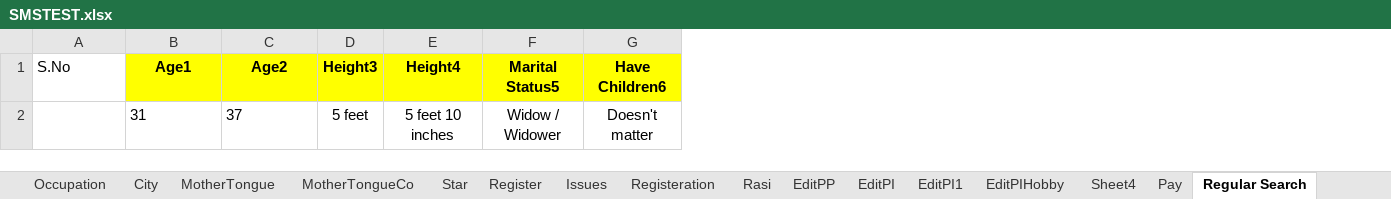
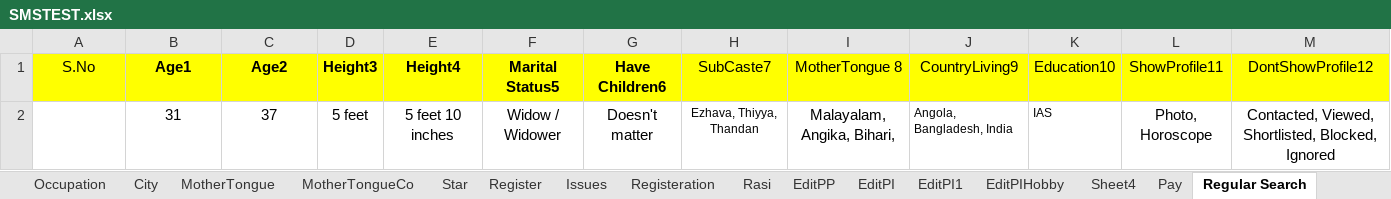
Before and after one commit to kural92/Amudhan, an Excel workbook: CBS/Excel/SMSTEST.xlsx, sheet Regular Search, drawn as a sheet; values as stored, in another font and other column widths than the file's, no borders; the diff names each change by its address in the sheet, - before the commit and + after, or states it on an @@ line.

Commit message:
Search Module Update

```diff
--- a/CBS/Excel/SMSTEST.xlsx (sheet Regular Search)
+++ b/CBS/Excel/SMSTEST.xlsx (sheet Regular Search)
+column H (SubCaste7), row 2: Ezhava, Thiyya, Thandan
+column I (MotherTongue 8), row 2: Malayalam, Angika, Bihari,
+column J (CountryLiving9), row 2: Angola, Bangladesh, India
+column K (Education10), row 2: IAS
+column L (ShowProfile11), row 2: Photo, Horoscope
+column M (DontShowProfile12), row 2: Contacted, Viewed, Shortlisted, Blocked, Ignored
@@ A1 alignment: left → center, fill: none → #FFFF00 @@
-B2:C2 alignment: left
+B2:C2 alignment: center
```
Also changed, not shown: 19 other files.
